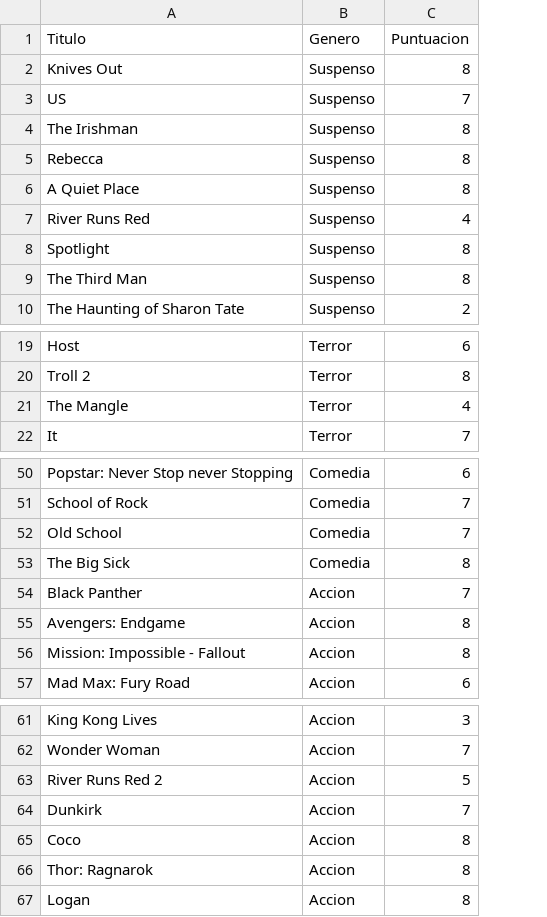
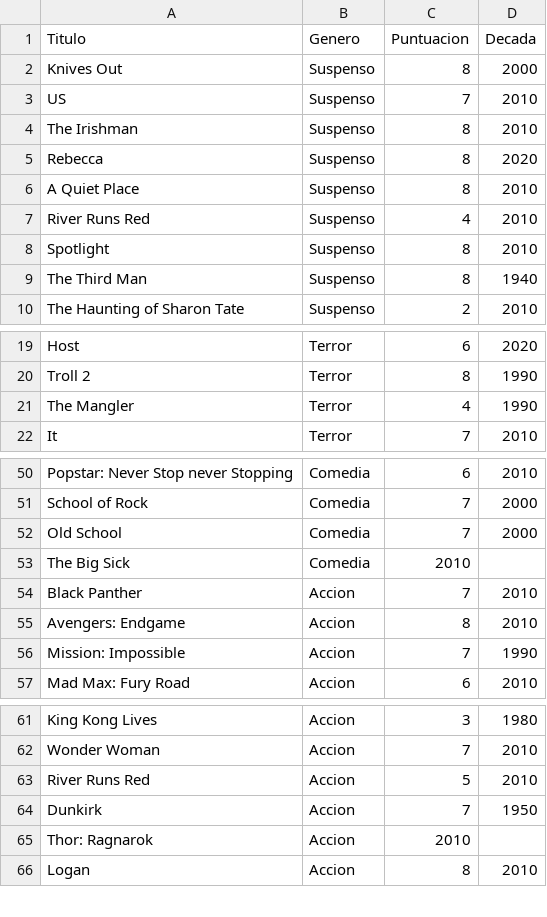
Before and after one commit to jwlh00/Proyecto2, a CSV file: Entrega 2/peliculas.csv, drawn as a sheet; only a part is shown, gaps mark what is left out; removed rows and columns are numbered as before the commit, all else as after; the diff covers the shown part only; the diff names each change by its address in the sheet, - before the commit and + after, or states it on an @@ line.

Commit message:
Update peliculas.csv

```diff
--- a/Entrega 2/peliculas.csv
+++ b/Entrega 2/peliculas.csv
+column D (Decada), rows 2-10: 2000 | 2010 | 2010 | 2020 | 2010 | 2010 | 2010 | 1940 | 2010; rows 19-22: 2020 | 1990 | 1990 | 2010; rows 50-55: 2010 | 2000 | 2000 |  | 2010 | 2010; row 57: 2010; rows 61-66: 1980 | 2010 | 2010 | 1950 |  | 2010
-A21 (Titulo): The Mangle
+A21 (Titulo): The Mangler
-C53 (Puntuacion): 8
+C53 (Puntuacion): 2010
-row 56: Mission: Impossible - Fallout | Accion | 8
+row 56: Mission: Impossible | Accion | 7 | 1990
-A63 (Titulo): River Runs Red 2
+A63 (Titulo): River Runs Red
-row 65: Coco | Accion | 8
-C65 (Puntuacion): 8
+C65 (Puntuacion): 2010
```
Also changed, not shown: 1 edited cell elsewhere in this file.
